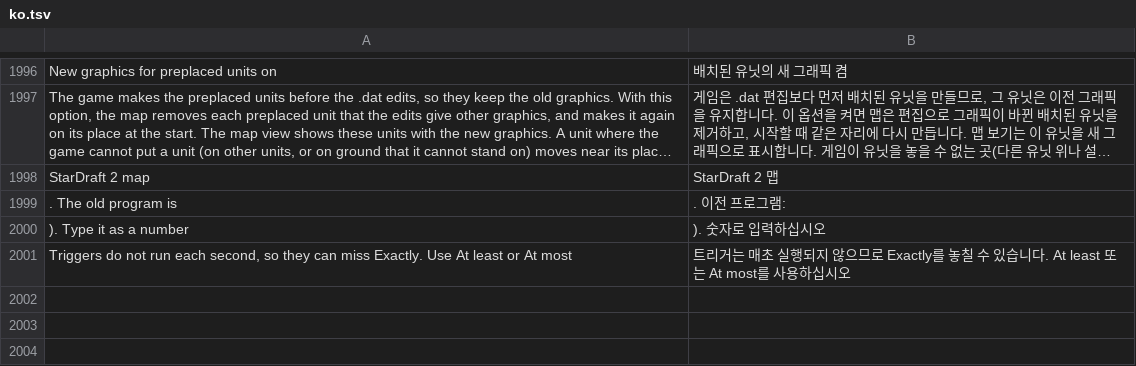
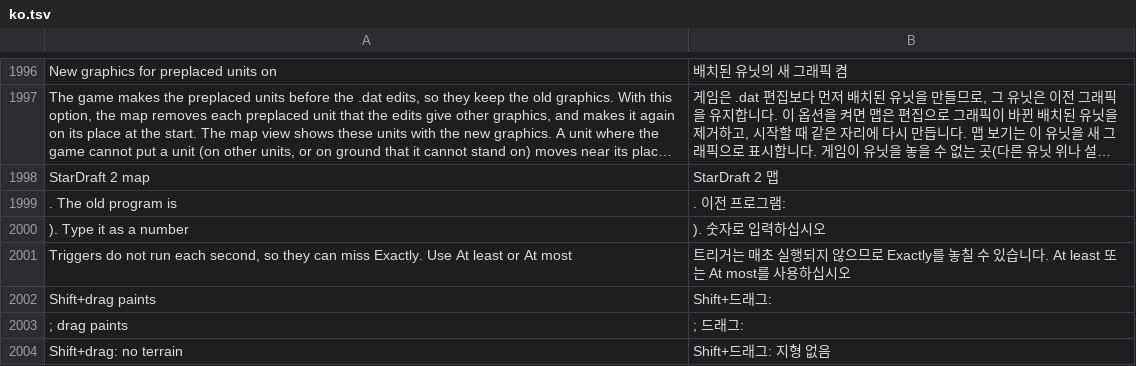
Before and after one commit to stardraft-editor/stardraft, a TSV file: apps/editor/res/lang/ko.tsv, drawn as a sheet; only a part is shown, gaps mark what is left out; long unchanged cells end in ….

```diff
--- a/apps/editor/res/lang/ko.tsv
+++ b/apps/editor/res/lang/ko.tsv
@@ -2001 +2001,4 @@ StarDraft 2 map	StarDraft 2 맵
 Triggers do not run each second, so they can miss Exactly. Use At least or At most	트리거는 매초 실행되지 않으므로 Exactly를 놓칠 수 있습니다. At least 또는 At most를 사용하십시오
+Shift+drag paints 	Shift+드래그:
+; drag paints 	; 드래그:
+Shift+drag: no terrain	Shift+드래그: 지형 없음
```
Also changed, not shown: apps/editor/res/lang/es.tsv, apps/editor/res/lang/ru.tsv, 7 other files.
